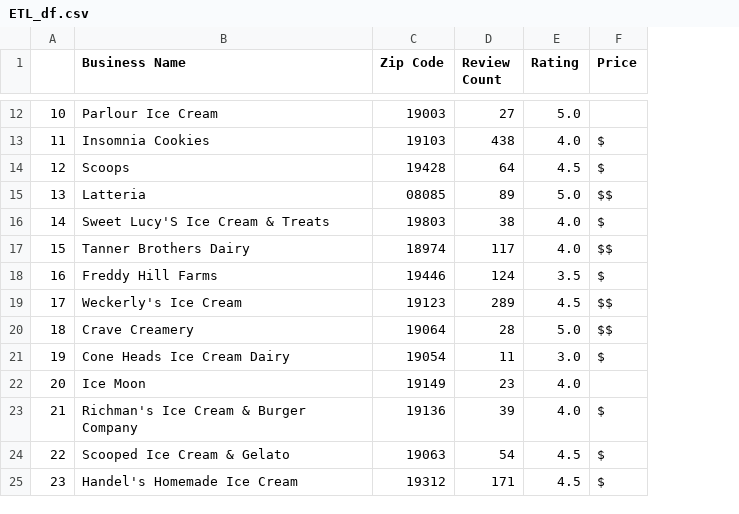
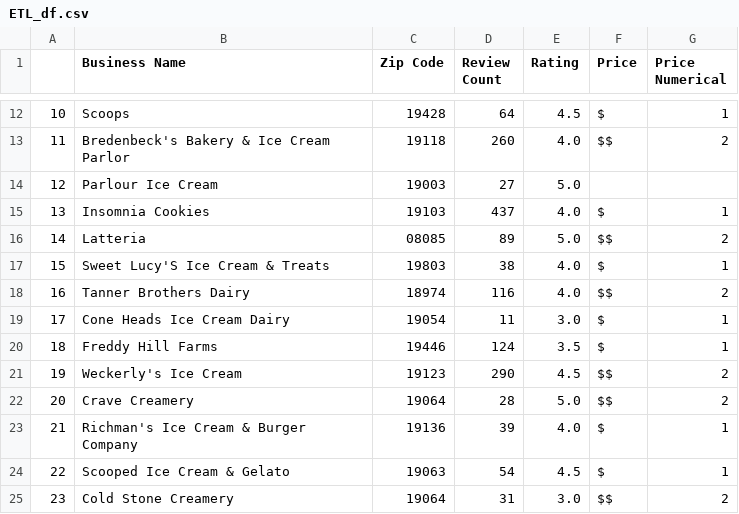
Before and after one commit to dylanjean/ETL-Project, a CSV file: Resources/ETL_df.csv, drawn as a sheet; only a part is shown, gaps mark what is left out; removed rows and columns are numbered as before the commit, all else as after; the diff covers the shown part only; the diff names each change by its address in the sheet, - before the commit and + after, or states it on an @@ line.

```diff
--- a/Resources/ETL_df.csv
+++ b/Resources/ETL_df.csv
+column G (Price Numerical), rows 12-13: 1 | 2; rows 16-18: 2 | 1 | 2; rows 20-25: 1 | 2 | 2 | 1 | 1 | 2
-B12 (Business Name): Parlour Ice Cream
+B12 (Business Name): Scoops
-C12 (Zip Code): 19003
+C12 (Zip Code): 19428
-D12 (Review Count): 27
+D12 (Review Count): 64
-E12 (Rating): 5.0
+E12 (Rating): 4.5
-F12 (Price): (empty)
+F12 (Price): $
-B13 (Business Name): Insomnia Cookies
+B13 (Business Name): Bredenbeck's Bakery & Ice Cream Parlor
-C13 (Zip Code): 19103
+C13 (Zip Code): 19118
-D13 (Review Count): 438
+D13 (Review Count): 260
-F13 (Price): $
+F13 (Price): $$
-B14 (Business Name): Scoops
+B14 (Business Name): Parlour Ice Cream
-C14 (Zip Code): 19428
+C14 (Zip Code): 19003
-D14 (Review Count): 64
+D14 (Review Count): 27
-E14 (Rating): 4.5
+E14 (Rating): 5.0
-F14 (Price): $
+F14 (Price): (empty)
+row 15: 13 | Insomnia Cookies | 19103 | 437 | 4.0 | $ | 1
-A16: 13
+A16: 14
-A17: 14
+A17: 15
-A18: 15
+A18: 16
-D18 (Review Count): 117
+D18 (Review Count): 116
+row 19: 17 | Cone Heads Ice Cream Dairy | 19054 | 11 | 3.0 | $ | 1
-A20: 16
+A20: 18
-A21: 17
+A21: 19
-D21 (Review Count): 289
+D21 (Review Count): 290
-A22: 18
+A22: 20
-row 21: 19 | Cone Heads Ice Cream Dairy | 19054 | 11 | 3.0 | $
-row 22: 20 | Ice Moon | 19149 | 23 | 4.0
-B25 (Business Name): Handel's Homemade Ice Cream
+B25 (Business Name): Cold Stone Creamery
-C25 (Zip Code): 19312
+C25 (Zip Code): 19064
-D25 (Review Count): 171
+D25 (Review Count): 31
-E25 (Rating): 4.5
+E25 (Rating): 3.0
-F25 (Price): $
+F25 (Price): $$
```
Also changed, not shown: 3 added rows, 3 removed rows and 101 edited cells elsewhere in this file, 2 other files.
